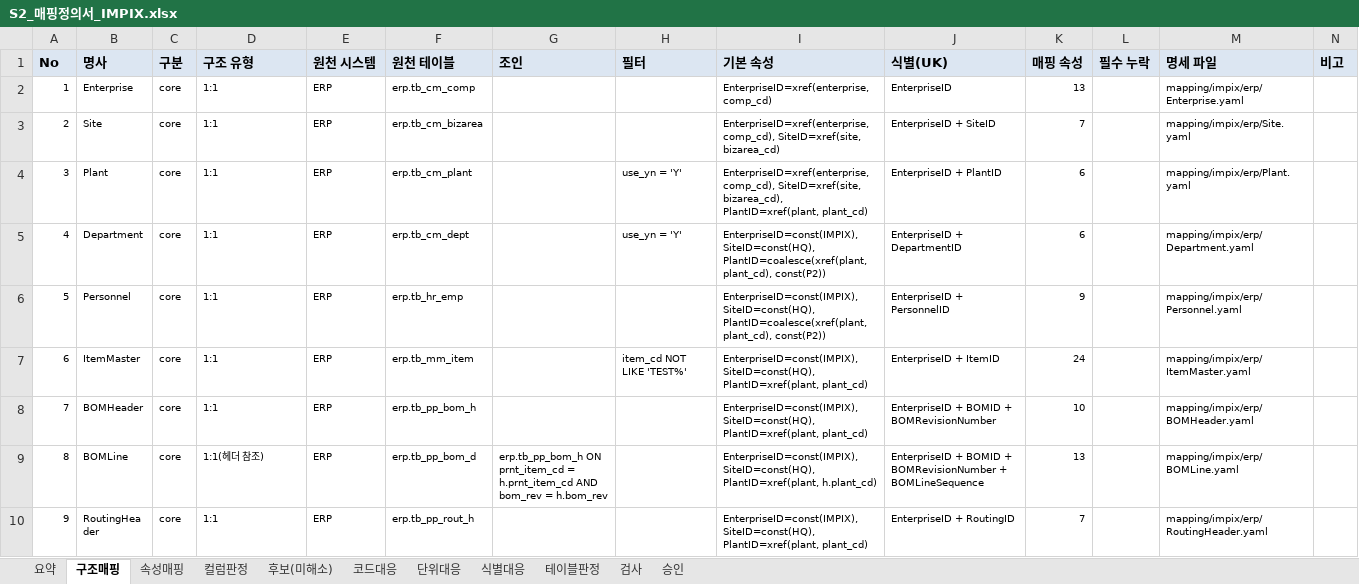
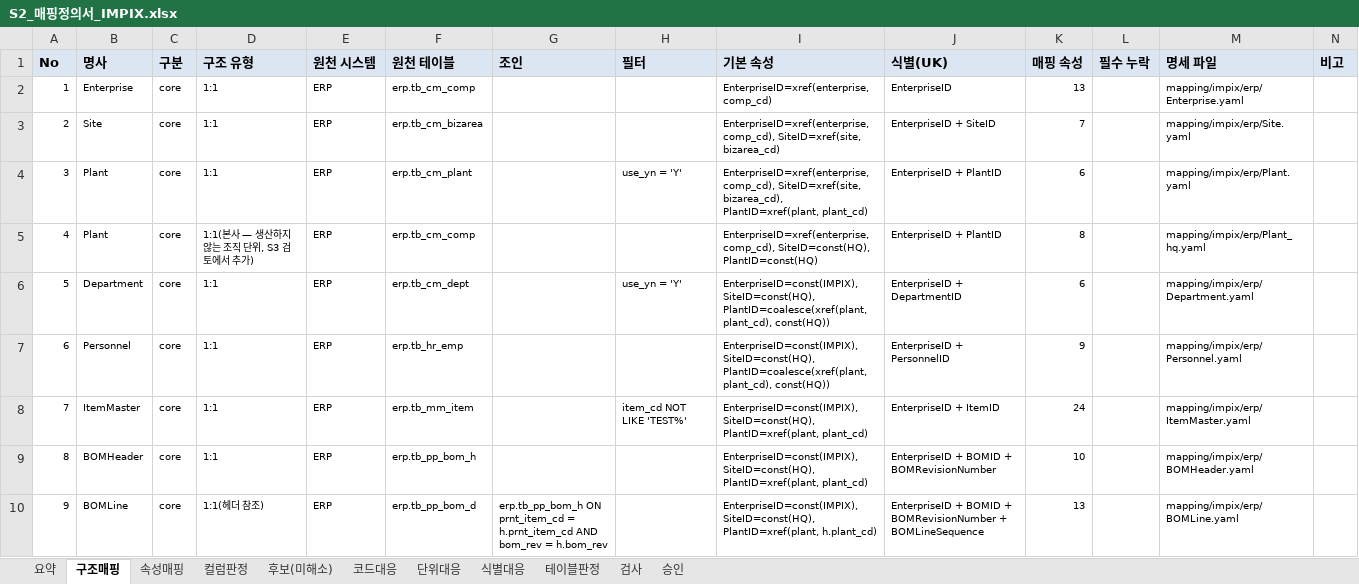
Before and after one commit to harris0709/ksx-platform, an Excel workbook: mapping/impix/S2_매핑정의서_IMPIX.xlsx, sheet 구조매핑, drawn as a sheet; only a part is shown; the shorter side is filled out with more unchanged rows; values as stored, in another font and other column widths than the file's, no borders; addresses are those after the commit; the diff names each change by its address in the sheet, - before the commit and + after, or states it on an @@ line.

```diff
--- a/mapping/impix/S2_매핑정의서_IMPIX.xlsx (sheet 구조매핑)
+++ b/mapping/impix/S2_매핑정의서_IMPIX.xlsx (sheet 구조매핑)
+row 5: 4 | Plant | core | 1:1(본사 — 생산하지 않는 조직 단위, S3 검토에서 추가) | ERP | erp.tb_cm_comp |  |  | EnterpriseID=xref(enterprise, comp_cd), SiteID=const(HQ), PlantID=const(HQ) | EnterpriseID + PlantID | 8 |  | mapping/impix/erp/Plant_hq.yaml
@@ column A (No) renumbered from row 6 down @@
-I6:I7 (기본 속성): …PlantID=coalesce(xref(plant, plant_cd), const(P2))
+I6:I7 (기본 속성): …PlantID=coalesce(xref(plant, plant_cd), const(HQ))
```
Also changed, not shown: sheet 속성매핑, sheet 컬럼판정, sheet 요약, 15 other files.
